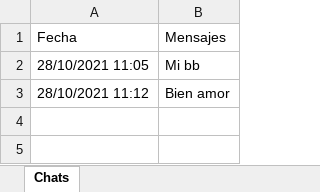
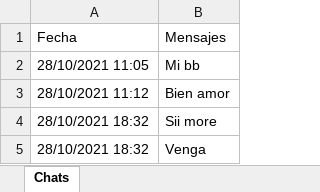
Before and after one commit to andres97473/NodeJs, an Excel workbook: whatsapp-bot-master/backend/chats/573226798392@c.us.xlsx, sheet Chats, drawn as a sheet; values as stored, in another font and other column widths than the file's, no borders; the diff names each change by its address in the sheet, - before the commit and + after, or states it on an @@ line.

```diff
--- a/whatsapp-bot-master/backend/chats/573226798392@c.us.xlsx (sheet Chats)
+++ b/whatsapp-bot-master/backend/chats/573226798392@c.us.xlsx (sheet Chats)
+row 4: 28/10/2021 18:32 | Sii more
+row 5: 28/10/2021 18:32 | Venga
```
Also changed, not shown: 5 other files.
